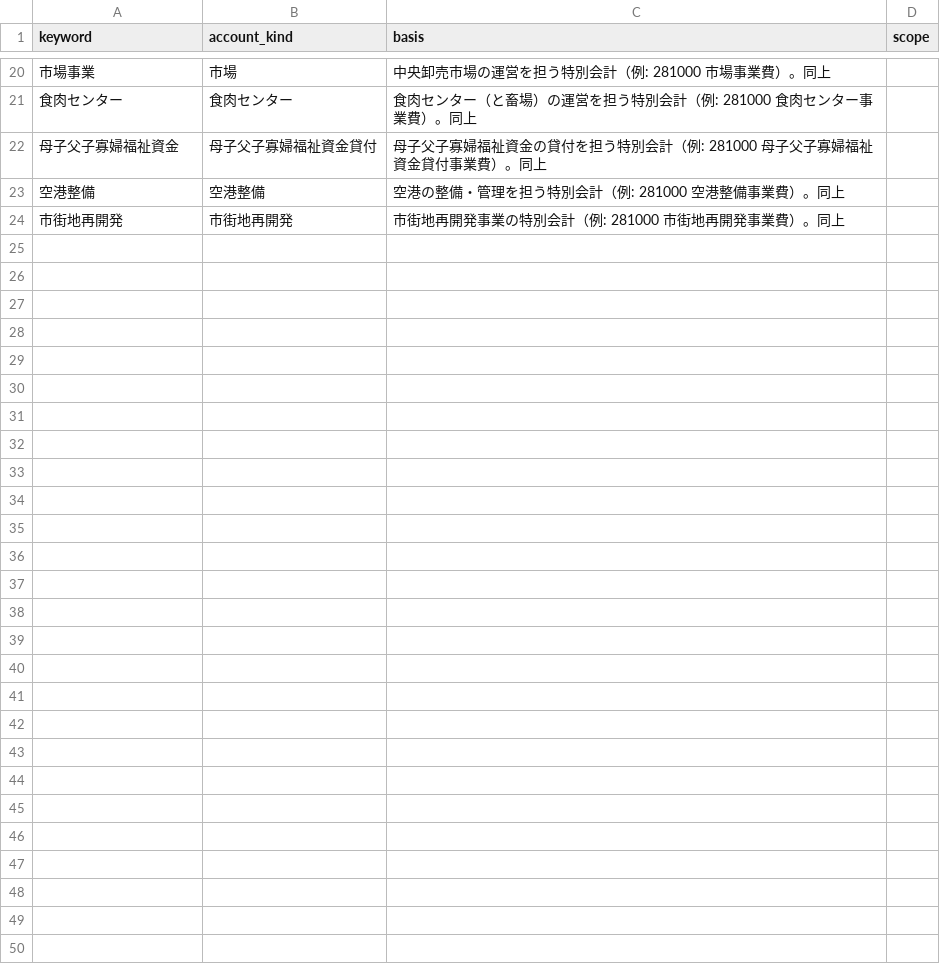
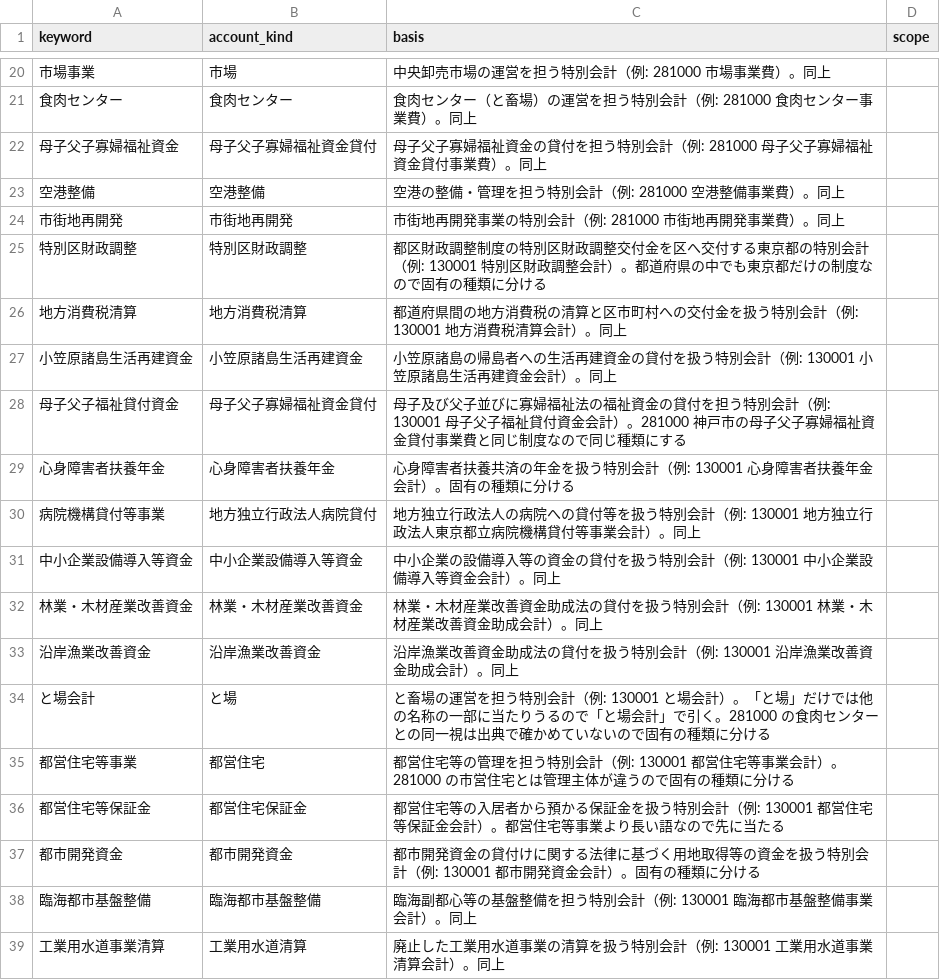
Before and after one commit to fudoki-hensansitu/fudoki, a CSV file: pipeline/dbt/seeds/fiscal/account_kind_map.csv, drawn as a sheet; only a part is shown, gaps mark what is left out; the diff names each change by its address in the sheet, - before the commit and + after, or states it on an @@ line.

```diff
--- a/pipeline/dbt/seeds/fiscal/account_kind_map.csv
+++ b/pipeline/dbt/seeds/fiscal/account_kind_map.csv
+row 25: 特別区財政調整 | 特別区財政調整 | 都区財政調整制度の特別区財政調整交付金を区へ交付する東京都の特別会計（例: 130001 特別区財政調整会計）。都道府県の中でも東京都だけの制度なので固有の種類に分ける
+row 26: 地方消費税清算 | 地方消費税清算 | 都道府県間の地方消費税の清算と区市町村への交付金を扱う特別会計（例: 130001 地方消費税清算会計）。同上
+row 27: 小笠原諸島生活再建資金 | 小笠原諸島生活再建資金 | 小笠原諸島の帰島者への生活再建資金の貸付を扱う特別会計（例: 130001 小笠原諸島生活再建資金会計）。同上
+row 28: 母子父子福祉貸付資金 | 母子父子寡婦福祉資金貸付 | 母子及び父子並びに寡婦福祉法の福祉資金の貸付を担う特別会計（例: 130001 母子父子福祉貸付資金会計）。281000 神戸市の母子父子寡婦福祉資金貸付事業費と同じ制度なので同じ種類にする
+row 29: 心身障害者扶養年金 | 心身障害者扶養年金 | 心身障害者扶養共済の年金を扱う特別会計（例: 130001 心身障害者扶養年金会計）。固有の種類に分ける
+row 30: 病院機構貸付等事業 | 地方独立行政法人病院貸付 | 地方独立行政法人の病院への貸付等を扱う特別会計（例: 130001 地方独立行政法人東京都立病院機構貸付等事業会計）。同上
+row 31: 中小企業設備導入等資金 | 中小企業設備導入等資金 | 中小企業の設備導入等の資金の貸付を扱う特別会計（例: 130001 中小企業設備導入等資金会計）。同上
+row 32: 林業・木材産業改善資金 | 林業・木材産業改善資金 | 林業・木材産業改善資金助成法の貸付を扱う特別会計（例: 130001 林業・木材産業改善資金助成会計）。同上
+row 33: 沿岸漁業改善資金 | 沿岸漁業改善資金 | 沿岸漁業改善資金助成法の貸付を扱う特別会計（例: 130001 沿岸漁業改善資金助成会計）。同上
+row 34: と場会計 | と場 | と畜場の運営を担う特別会計（例: 130001 と場会計）。「と場」だけでは他の名称の一部に当たりうるので「と場会計」で引く。281000 の食肉センターとの同一視は出典で確かめていないので固有の種類に分ける
+row 35: 都営住宅等事業 | 都営住宅 | 都営住宅等の管理を担う特別会計（例: 130001 都営住宅等事業会計）。281000 の市営住宅とは管理主体が違うので固有の種類に分ける
+row 36: 都営住宅等保証金 | 都営住宅保証金 | 都営住宅等の入居者から預かる保証金を扱う特別会計（例: 130001 都営住宅等保証金会計）。都営住宅等事業より長い語なので先に当たる
+row 37: 都市開発資金 | 都市開発資金 | 都市開発資金の貸付けに関する法律に基づく用地取得等の資金を扱う特別会計（例: 130001 都市開発資金会計）。固有の種類に分ける
+row 38: 臨海都市基盤整備 | 臨海都市基盤整備 | 臨海副都心等の基盤整備を担う特別会計（例: 130001 臨海都市基盤整備事業会計）。同上
+row 39: 工業用水道事業清算 | 工業用水道清算 | 廃止した工業用水道事業の清算を扱う特別会計（例: 130001 工業用水道事業清算会計）。同上
```
Also changed, not shown: 14 other files.
